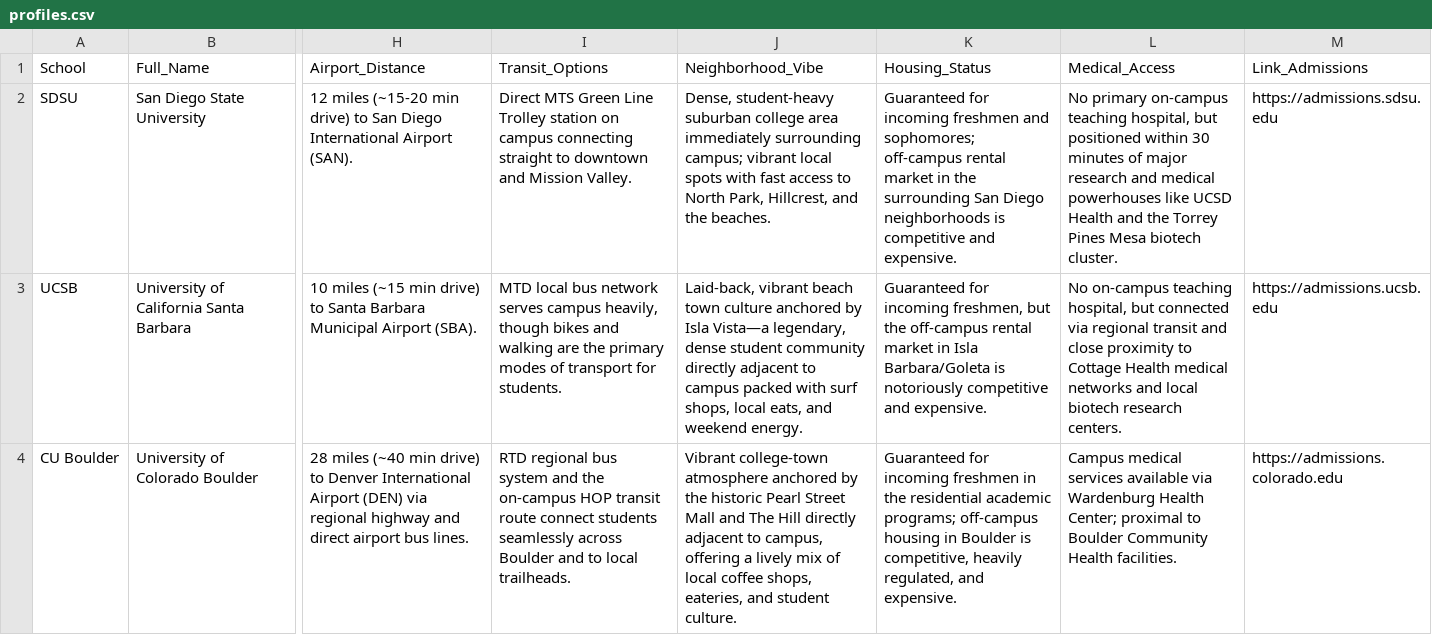
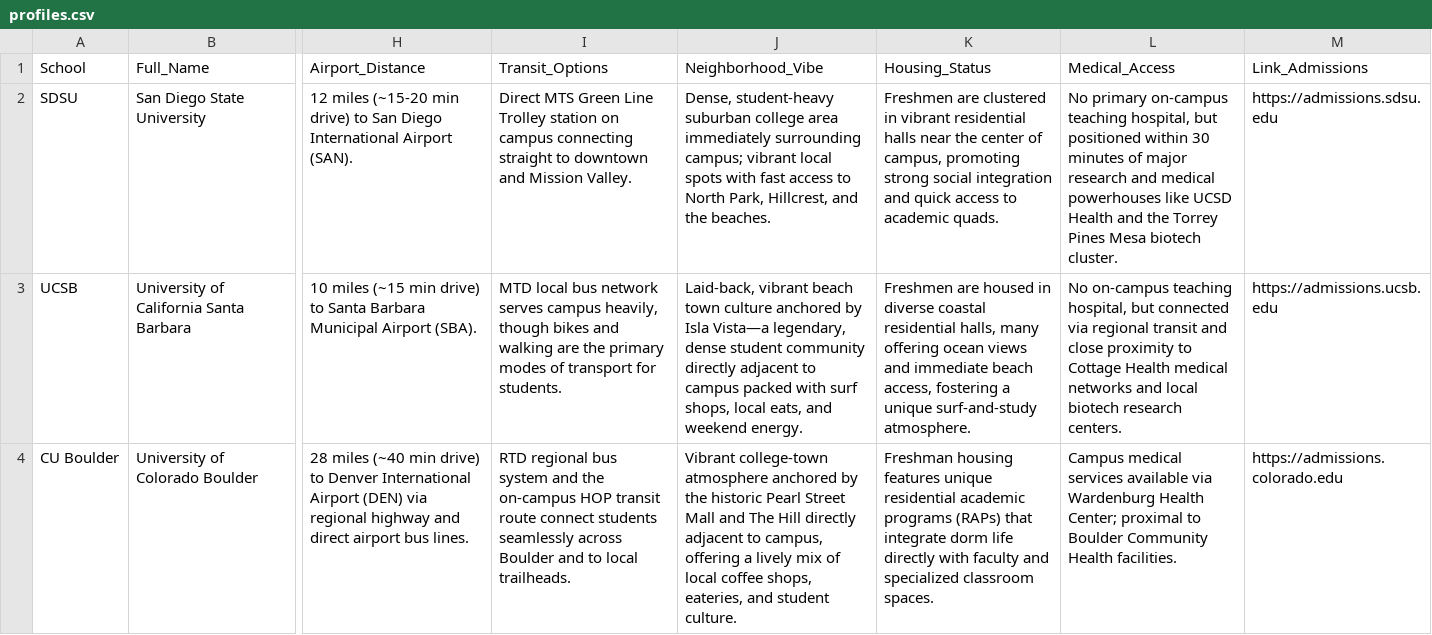
Before and after one commit to jhildebrand1/college-decision-tool, a CSV file: profiles.csv, drawn as a sheet; only a part is shown, gaps mark what is left out; the diff covers the shown part only; the diff names each change by its address in the sheet, - before the commit and + after, or states it on an @@ line.

Commit message:
Updated housing wording

```diff
--- a/profiles.csv
+++ b/profiles.csv
-K2 (Housing_Status): Guaranteed for incoming freshmen and sophomores; off-campus rental market in the surrounding San Diego neighborhoods is competitive and expensive.
+K2 (Housing_Status): Freshmen are clustered in vibrant residential halls near the center of campus, promoting strong social integration and quick access to academic quads.
-K3 (Housing_Status): Guaranteed for incoming freshmen, but the off-campus rental market in Isla Barbara/Goleta is notoriously competitive and expensive.
+K3 (Housing_Status): Freshmen are housed in diverse coastal residential halls, many offering ocean views and immediate beach access, fostering a unique surf-and-study atmosphere.
-K4 (Housing_Status): Guaranteed for incoming freshmen in the residential academic programs; off-campus housing in Boulder is competitive, heavily regulated, and expensive.
+K4 (Housing_Status): Freshman housing features unique residential academic programs (RAPs) that integrate dorm life directly with faculty and specialized classroom spaces.
```
Also changed, not shown: 4 edited cells elsewhere in this file.
